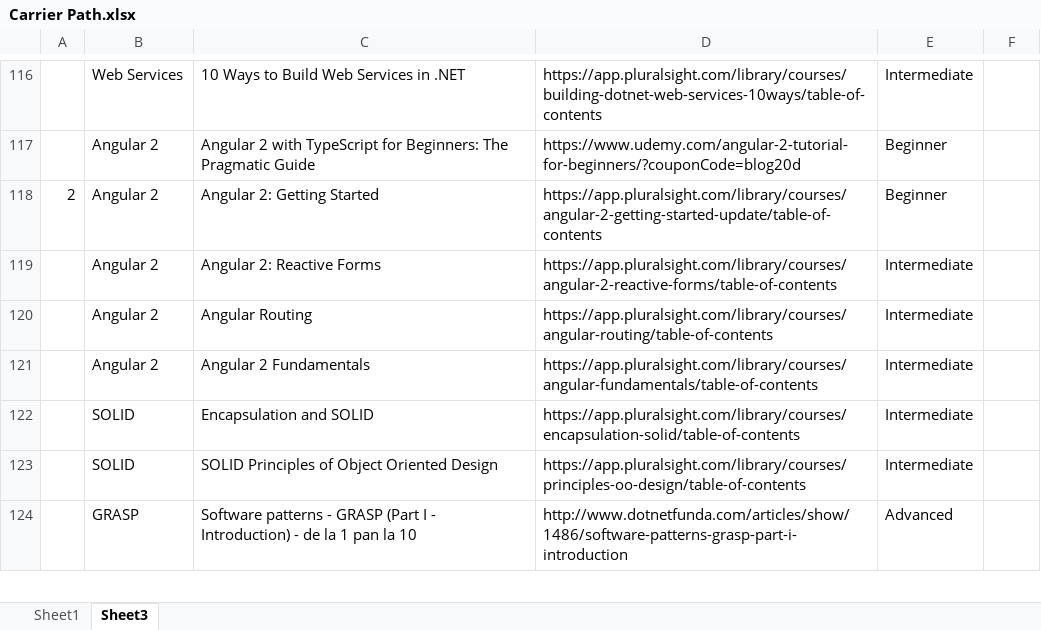
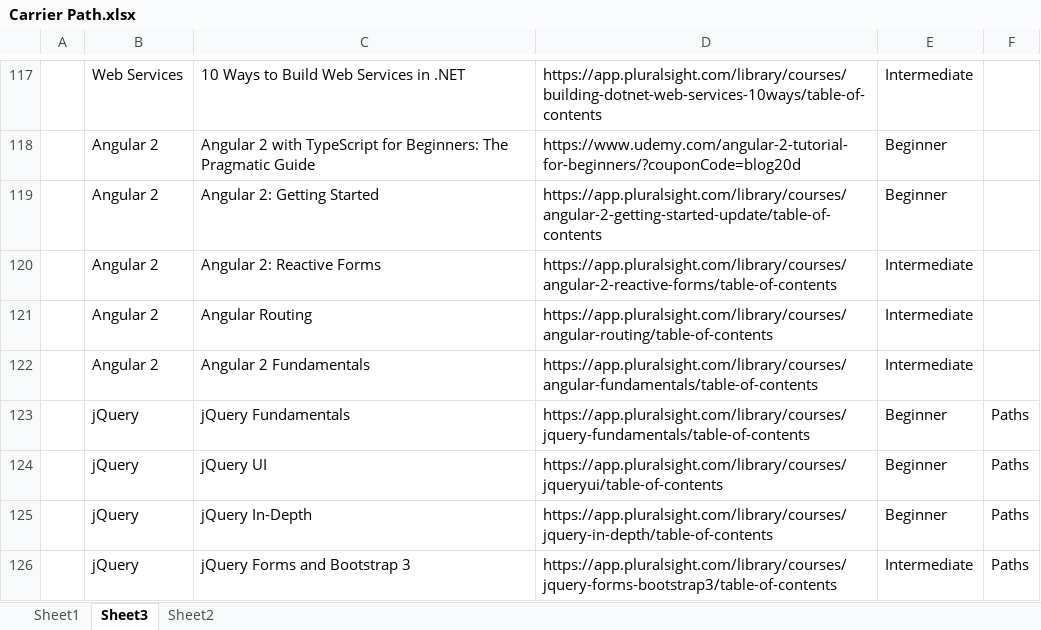
Before and after one commit to natalia031147/Test, an Excel workbook: Carrier Path.xlsx, sheet Sheet3, drawn as a sheet; only a part is shown, gaps mark what is left out; the shorter side is filled out with more unchanged rows; values as stored, in another font and other column widths than the file's, no borders; conditional formats not drawn; addresses are those after the commit; the diff covers the shown part only; the diff names each change by its address in the sheet, - before the commit and + after, or states it on an @@ line.

Commit message:
Add files via upload

```diff
--- a/Carrier Path.xlsx (sheet Sheet3)
+++ b/Carrier Path.xlsx (sheet Sheet3)
+sheet tab: Sheet2
-A119: 2
+A119: (empty)
+row 123:  | jQuery | jQuery Fundamentals | https://app.pluralsight.com/library/courses/jquery-fundamentals/table-of-contents | Beginner | Paths
+row 124:  | jQuery | jQuery UI | https://app.pluralsight.com/library/courses/jqueryui/table-of-contents | Beginner | Paths
+row 125:  | jQuery | jQuery In-Depth | https://app.pluralsight.com/library/courses/jquery-in-depth/table-of-contents | Beginner | Paths
+row 126:  | jQuery | jQuery Forms and Bootstrap 3 | https://app.pluralsight.com/library/courses/jquery-forms-bootstrap3/table-of-contents | Intermediate | Paths
```
Also changed, not shown: 10 added rows elsewhere in this sheet, sheet Sheet1.
